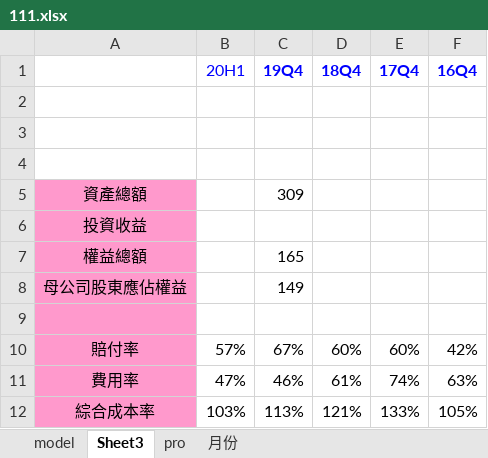
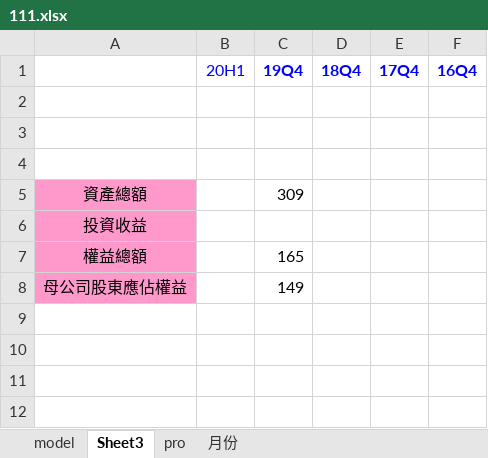
Before and after one commit to scutxiaqi/myJava, an Excel workbook: face/111.xlsx, sheet Sheet3, drawn as a sheet; values as stored, in another font and other column widths than the file's, no borders; the diff names each change by its address in the sheet, - before the commit and + after, or states it on an @@ line.

```diff
--- a/face/111.xlsx (sheet Sheet3)
+++ b/face/111.xlsx (sheet Sheet3)
-row 9: (empty)
-row 10: 賠付率 | 57% | 67% | 60% | 60% | 42%
-row 11: 費用率 | 47% | 46% | 61% | 74% | 63%
-row 12: 綜合成本率 | 103% | 113% | 121% | 133% | 105%
```
Also changed, not shown: sheet pro, sheet model, 8 other files.
